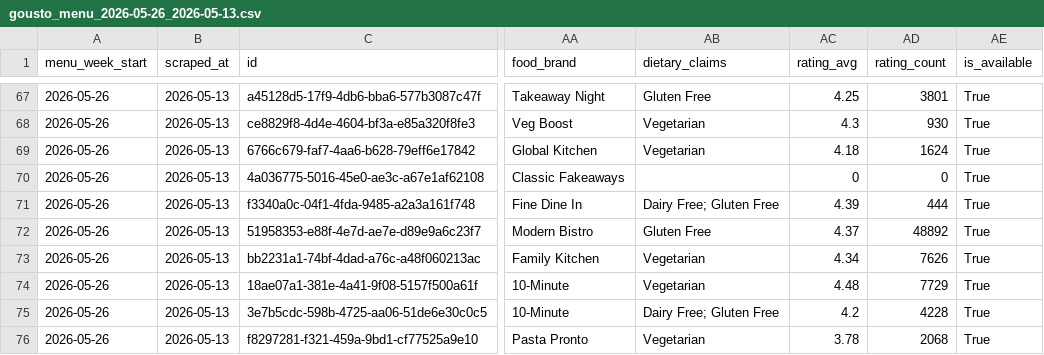
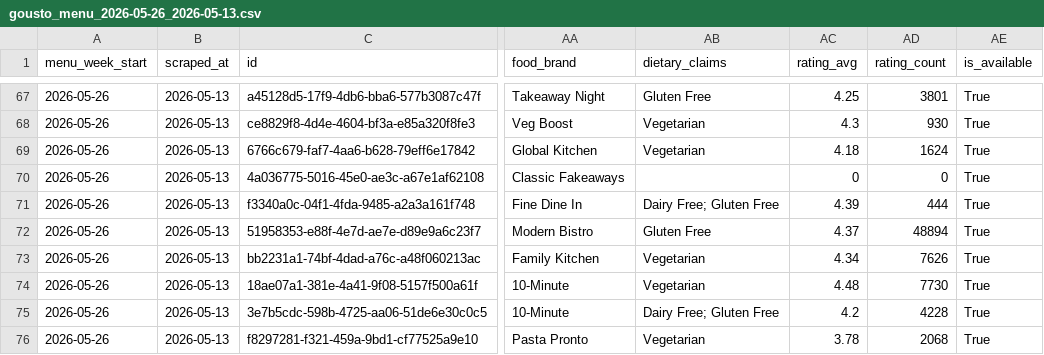
Before and after one commit to rohanvaswani-code/gousto-menu-dashboard, a CSV file: data/gousto_menu_2026-05-26_2026-05-13.csv, drawn as a sheet; only a part is shown, gaps mark what is left out; the diff covers the shown part only; the diff names each change by its address in the sheet, - before the commit and + after, or states it on an @@ line.

```diff
--- a/data/gousto_menu_2026-05-26_2026-05-13.csv
+++ b/data/gousto_menu_2026-05-26_2026-05-13.csv
-AD72 (rating_count): 48892
+AD72 (rating_count): 48894
-AD74 (rating_count): 7729
+AD74 (rating_count): 7730
```
Also changed, not shown: 48 edited cells elsewhere in this file, data/gousto_menu_2026-05-12_2026-05-13.csv, data/gousto_menu_2026-05-19_2026-05-13.csv.
